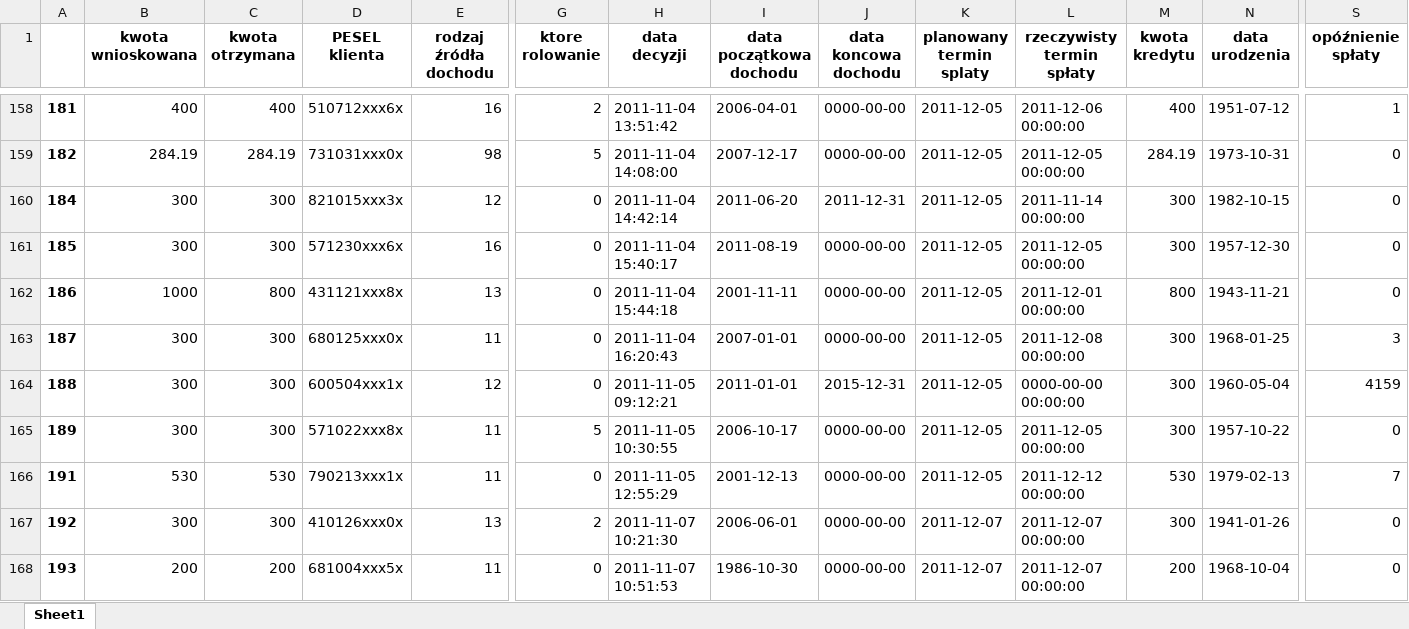
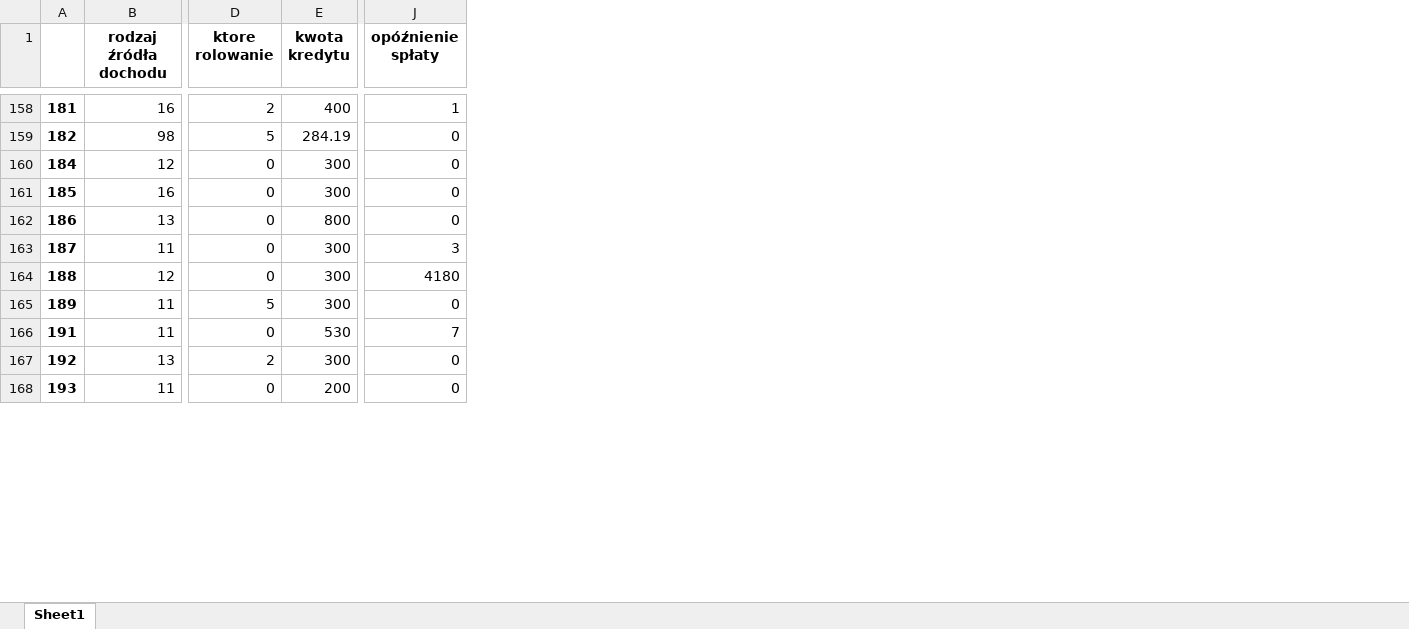
Before and after one commit to kwachala/Advanced_data_analysis_techniques, an Excel workbook: Lista8 - ZTAD/254271L3 2.xlsx, sheet Sheet1, drawn as a sheet; only a part is shown, gaps mark what is left out; values as stored, in another font and other column widths than the file's, no borders; removed rows and columns are numbered as before the commit, all else as after; the diff covers the shown part only; the diff names each change by its address in the sheet, - before the commit and + after, or states it on an @@ line.

```diff
--- a/Lista8 - ZTAD/254271L3 2.xlsx (sheet Sheet1)
+++ b/Lista8 - ZTAD/254271L3 2.xlsx (sheet Sheet1)
-column B (kwota wnioskowana), rows 158-168: 400 | 284.19 | 300 | 300 | 1000 | 300 | 300 | 300 | 530 | 300 | 200
-column C (kwota otrzymana), rows 158-168: 400 | 284.19 | 300 | 300 | 800 | 300 | 300 | 300 | 530 | 300 | 200
-column D (PESEL klienta), rows 158-168: 510712xxx6x | 731031xxx0x | 821015xxx3x | 571230xxx6x | 431121xxx8x | 680125xxx0x | 600504xxx1x | 571022xxx8x | 790213xxx1x | 410126xxx0x | 681004xxx5x
-column H (data decyzji), rows 158-168: 2011-11-04 13:51:42 | 2011-11-04 14:08:00 | 2011-11-04 14:42:14 | 2011-11-04 15:40:17 | 2011-11-04 15:44:18 | 2011-11-04 16:20:43 | 2011-11-05 09:12:21 | 2011-11-05 10:30:55 | 2011-11-05 12:55:29 | 2011-11-07 10:21:30 | 2011-11-07 10:51:53
-column I (data początkowa dochodu), rows 158-168: 2006-04-01 | 2007-12-17 | 2011-06-20 | 2011-08-19 | 2001-11-11 | 2007-01-01 | 2011-01-01 | 2006-10-17 | 2001-12-13 | 2006-06-01 | 1986-10-30
-column J (data koncowa dochodu), rows 158-168: 0000-00-00 | 0000-00-00 | 2011-12-31 | 0000-00-00 | 0000-00-00 | 0000-00-00 | 2015-12-31 | 0000-00-00 | 0000-00-00 | 0000-00-00 | 0000-00-00
-column K (planowany termin splaty), rows 158-168: 2011-12-05 | 2011-12-05 | 2011-12-05 | 2011-12-05 | 2011-12-05 | 2011-12-05 | 2011-12-05 | 2011-12-05 | 2011-12-05 | 2011-12-07 | 2011-12-07
-column L (rzeczywisty termin spłaty), rows 158-168: 2011-12-06 00:00:00 | 2011-12-05 00:00:00 | 2011-11-14 00:00:00 | 2011-12-05 00:00:00 | 2011-12-01 00:00:00 | 2011-12-08 00:00:00 | 0000-00-00 00:00:00 | 2011-12-05 00:00:00 | 2011-12-12 00:00:00 | 2011-12-07 00:00:00 | 2011-12-07 00:00:00
-column N (data urodzenia), rows 158-168: 1951-07-12 | 1973-10-31 | 1982-10-15 | 1957-12-30 | 1943-11-21 | 1968-01-25 | 1960-05-04 | 1957-10-22 | 1979-02-13 | 1941-01-26 | 1968-10-04
-J164 (opóźnienie spłaty): 4159
+J164 (opóźnienie spłaty): 4180
```
Also changed, not shown: 52 edited cells elsewhere in this sheet, Lista8 - ZTAD/254271L3 1.xlsx, 2 other files.
